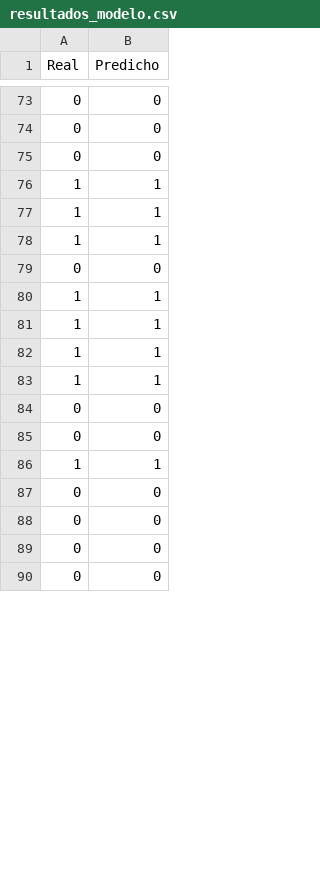
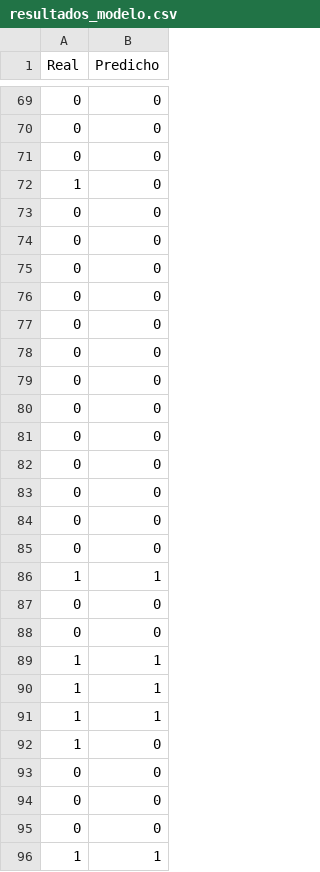
Before and after one commit to GonzaloKintal/TP-Inicial-Labo, a CSV file: tp_inicial/my_app/dataset/resultados_modelo.csv, drawn as a sheet; only a part is shown, gaps mark what is left out; the shorter side is filled out with more unchanged rows; the diff covers the shown part only.

```diff
--- a/tp_inicial/my_app/dataset/resultados_modelo.csv
+++ b/tp_inicial/my_app/dataset/resultados_modelo.csv
@@ -75,5 +71,18 @@ Real,Predicho
 0,0
+1,0
+0,0
+0,0
+0,0
+0,0
+0,0
+0,0
+0,0
+0,0
+0,0
+0,0
+0,0
+0,0
+0,0
 1,1
-1,1
-1,1
+0,0
 0,0
@@ -82,3 +91,4 @@ Real,Predicho
 1,1
-1,1
+1,0
+0,0
 0,0
```
Also changed, not shown: 1 added row, 14 removed rows and 20 moved rows elsewhere in this file, tp_inicial/my_app/dataset/dataset_empleados.csv, 4 other files.
